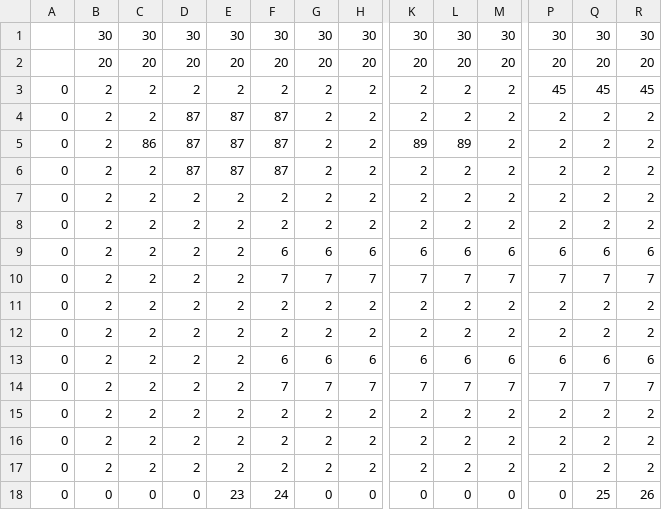
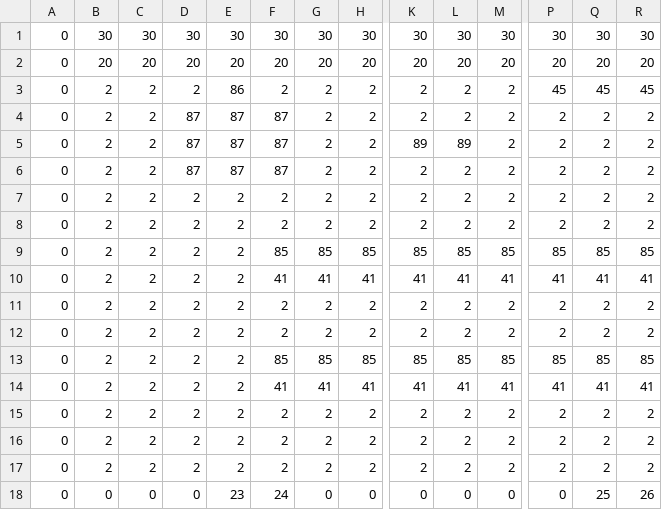
Before and after one commit to pura55/Joker, a CSV file: J/project/data/maps/Stage05.csv, drawn as a sheet; only a part is shown, gaps mark what is left out; the diff names each change by its address in the sheet, - before the commit and + after, or states it on an @@ line.

```diff
--- a/J/project/data/maps/Stage05.csv
+++ b/J/project/data/maps/Stage05.csv
-A1:A2: (empty)
+A1:A2: 0
-E3: 2
+E3: 86
-C5: 86
+C5: 2
-F9: 6
+F9: 85
-G9: 6
+G9: 85
-H9: 6
+H9: 85
-K9: 6
+K9: 85
-L9: 6
+L9: 85
-M9: 6
+M9: 85
-P9: 6
+P9: 85
-Q9: 6
+Q9: 85
-R9: 6
+R9: 85
-F10: 7
+F10: 41
-G10: 7
+G10: 41
-H10: 7
+H10: 41
-K10: 7
+K10: 41
-L10: 7
+L10: 41
-M10: 7
+M10: 41
-P10: 7
+P10: 41
-Q10: 7
+Q10: 41
-R10: 7
+R10: 41
-F13: 6
+F13: 85
-G13: 6
+G13: 85
-H13: 6
+H13: 85
-K13: 6
+K13: 85
-L13: 6
+L13: 85
-M13: 6
+M13: 85
-P13: 6
+P13: 85
-Q13: 6
+Q13: 85
-R13: 6
+R13: 85
-F14: 7
+F14: 41
-G14: 7
+G14: 41
-H14: 7
+H14: 41
-K14: 7
+K14: 41
-L14: 7
+L14: 41
-M14: 7
+M14: 41
-P14: 7
+P14: 41
-Q14: 7
+Q14: 41
-R14: 7
+R14: 41
```
Also changed, not shown: J/project/data/maps/Stage01.csv, J/project/data/maps/Stage02.csv, 3 other files.
